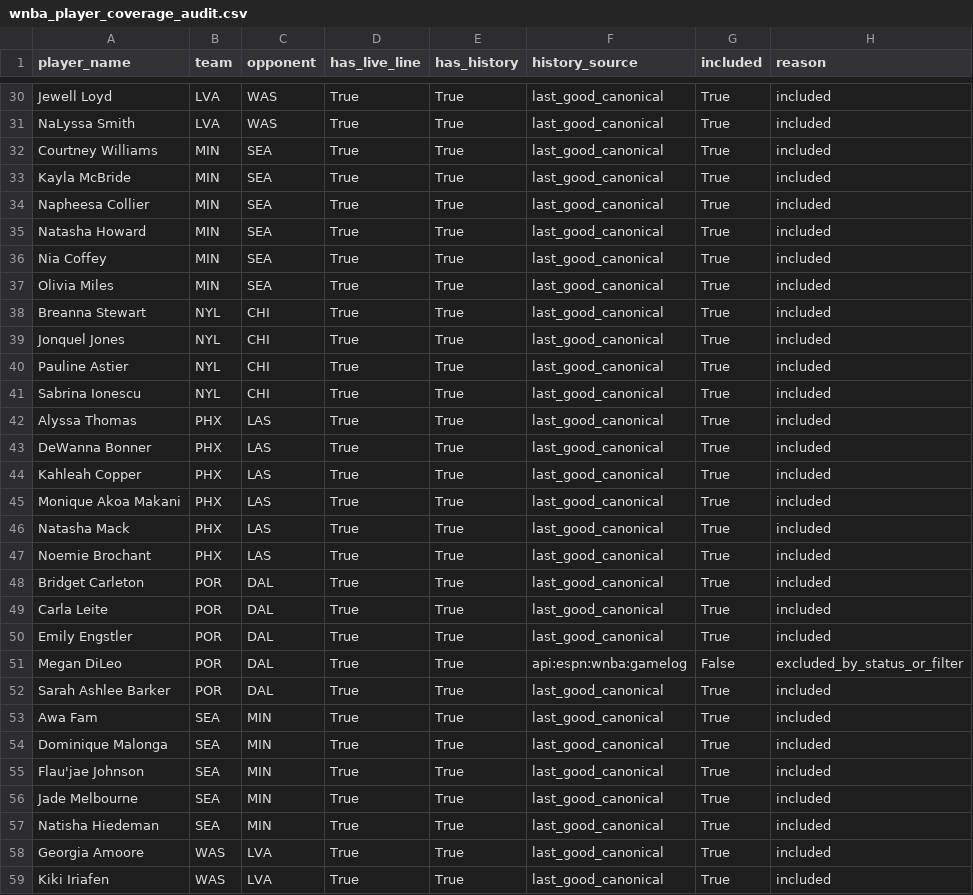
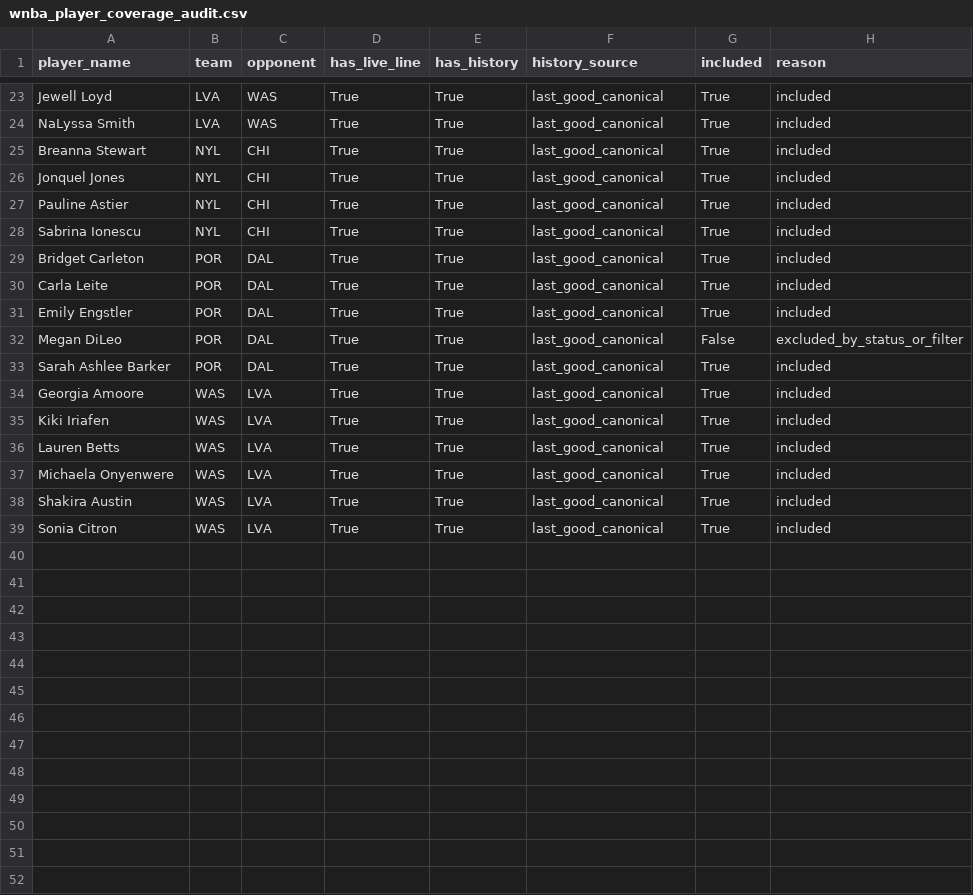
Before and after one commit to syocum9422-blip/edgeranked-site, a CSV file: wnba/data/processed/wnba_player_coverage_audit.csv, drawn as a sheet; only a part is shown, gaps mark what is left out; the shorter side is filled out with more unchanged rows; the diff covers the shown part only.

```diff
--- a/wnba/data/processed/wnba_player_coverage_audit.csv
+++ b/wnba/data/processed/wnba_player_coverage_audit.csv
@@ -31,8 +24,2 @@ Jewell Loyd,LVA,WAS,True,True,last_good_canonical,True,included
 NaLyssa Smith,LVA,WAS,True,True,last_good_canonical,True,included
-Courtney Williams,MIN,SEA,True,True,last_good_canonical,True,included
-Kayla McBride,MIN,SEA,True,True,last_good_canonical,True,included
-Napheesa Collier,MIN,SEA,True,True,last_good_canonical,True,included
-Natasha Howard,MIN,SEA,True,True,last_good_canonical,True,included
-Nia Coffey,MIN,SEA,True,True,last_good_canonical,True,included
-Olivia Miles,MIN,SEA,True,True,last_good_canonical,True,included
 Breanna Stewart,NYL,CHI,True,True,last_good_canonical,True,included
@@ -41,8 +28,2 @@ Pauline Astier,NYL,CHI,True,True,last_good_canonical,True,included
 Sabrina Ionescu,NYL,CHI,True,True,last_good_canonical,True,included
-Alyssa Thomas,PHX,LAS,True,True,last_good_canonical,True,included
-DeWanna Bonner,PHX,LAS,True,True,last_good_canonical,True,included
-Kahleah Copper,PHX,LAS,True,True,last_good_canonical,True,included
-Monique Akoa Makani,PHX,LAS,True,True,last_good_canonical,True,included
-Natasha Mack,PHX,LAS,True,True,last_good_canonical,True,included
-Noemie Brochant,PHX,LAS,True,True,last_good_canonical,True,included
 Bridget Carleton,POR,DAL,True,True,last_good_canonical,True,included
@@ -50,9 +31,4 @@ Carla Leite,POR,DAL,True,True,last_good_canonical,True,included
 Emily Engstler,POR,DAL,True,True,last_good_canonical,True,included
-Megan DiLeo,POR,DAL,True,True,api:espn:wnba:gamelog,False,excluded_by_status_or_filter
+Megan DiLeo,POR,DAL,True,True,last_good_canonical,False,excluded_by_status_or_filter
 Sarah Ashlee Barker,POR,DAL,True,True,last_good_canonical,True,included
-Awa Fam,SEA,MIN,True,True,last_good_canonical,True,included
-Dominique Malonga,SEA,MIN,True,True,last_good_canonical,True,included
-Flau'jae Johnson,SEA,MIN,True,True,last_good_canonical,True,included
-Jade Melbourne,SEA,MIN,True,True,last_good_canonical,True,included
-Natisha Hiedeman,SEA,MIN,True,True,last_good_canonical,True,included
 Georgia Amoore,WAS,LVA,True,True,last_good_canonical,True,included
```
Also changed, not shown: 7 removed rows elsewhere in this file, wnba/Best_Bets/wnba_best_bets_today.csv, wnba/data/processed/wnba_slate_team_audit.csv, 21 other files.
